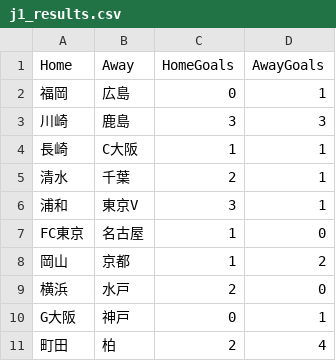
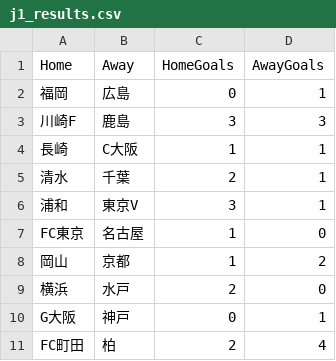
Before and after one commit to nakagawamasa0119-hash/expert-sniffle, a CSV file: j1_results.csv, drawn as a sheet.

Commit message:
Update j1_results.csv

```diff
--- a/j1_results.csv
+++ b/j1_results.csv
@@ -2,3 +2,3 @@ Home,Away,HomeGoals,AwayGoals
 福岡,広島,0,1
-川崎,鹿島,3,3
+川崎F,鹿島,3,3
 長崎,C大阪,1,1
@@ -10,2 +10,2 @@ FC東京,名古屋,1,0
 G大阪,神戸,0,1
-町田,柏,2,4
+FC町田,柏,2,4
```
